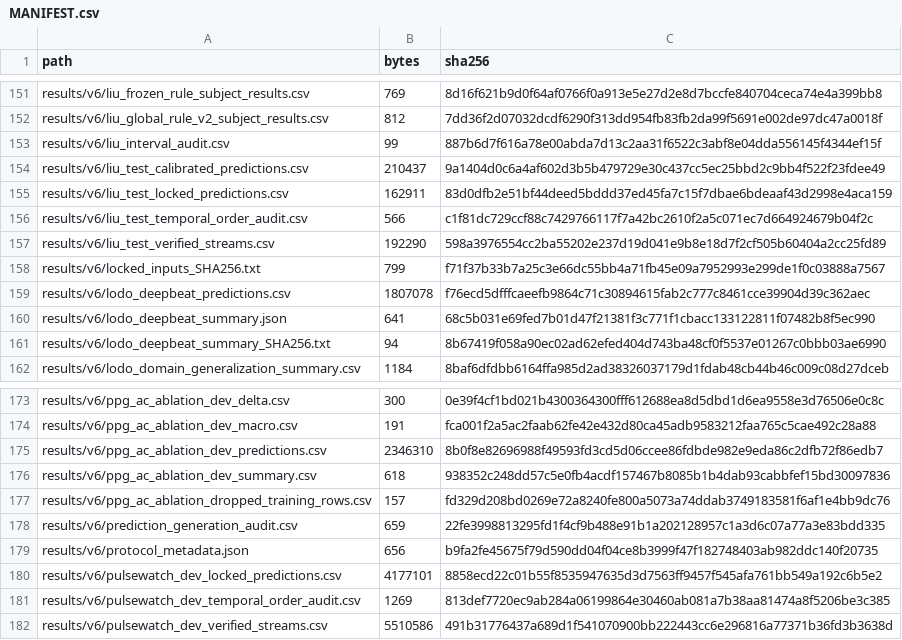
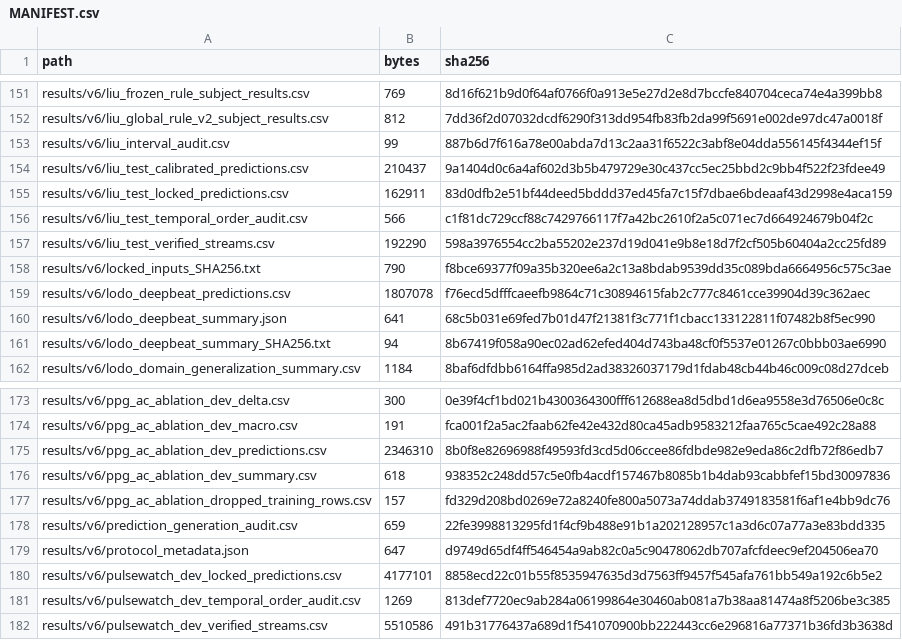
Before and after one commit to HealthSense-IUH/HealthSense-MachineLearning-Lab, a CSV file: data/MANIFEST.csv, drawn as a sheet; only a part is shown, gaps mark what is left out; the diff covers the shown part only.

```diff
--- a/data/MANIFEST.csv
+++ b/data/MANIFEST.csv
@@ -157,3 +157,3 @@ results/v6/liu_test_temporal_order_audit.csv,566,c1f81dc729ccf88c7429766117f7a42
 results/v6/liu_test_verified_streams.csv,192290,598a3976554cc2ba55202e237d19d041e9b8e18d7f2cf505b60404a2cc25fd89
-results/v6/locked_inputs_SHA256.txt,799,f71f37b33b7a25c3e66dc55bb4a71fb45e09a7952993e299de1f0c03888a7567
+results/v6/locked_inputs_SHA256.txt,790,f8bce69377f09a35b320ee6a2c13a8bdab9539dd35c089bda6664956c575c3ae
 results/v6/lodo_deepbeat_predictions.csv,1807078,f76ecd5dfffcaeefb9864c71c30894615fab2c777c8461cce39904d39c362aec
@@ -178,3 +178,3 @@ results/v6/ppg_ac_ablation_dropped_training_rows.csv,157,fd329d208bd0269e72a8240
 results/v6/prediction_generation_audit.csv,659,22fe3998813295fd1f4cf9b488e91b1a202128957c1a3d6c07a77a3e83bdd335
-results/v6/protocol_metadata.json,656,b9fa2fe45675f79d590dd04f04ce8b3999f47f182748403ab982ddc140f20735
+results/v6/protocol_metadata.json,647,d9749d65df4ff546454a9ab82c0a5c90478062db707afcfdeec9ef204506ea70
 results/v6/pulsewatch_dev_locked_predictions.csv,4177101,8858ecd22c01b55f8535947635d3d7563ff9457f545afa761bb549a192c6b5e2
```
Also changed, not shown: 1 added row, 13 removed rows and 15 edited cells elsewhere in this file, results/v6/V6_RESEARCH_FREEZE_SHA256.csv, 45 other files.
